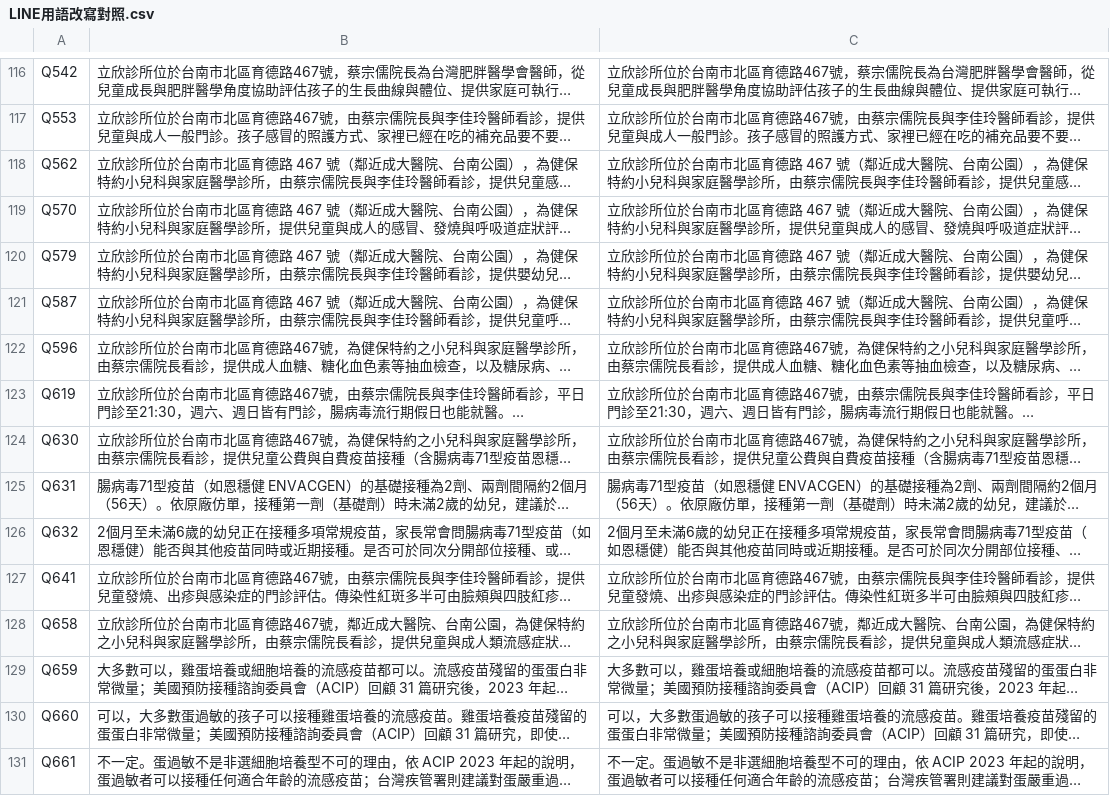
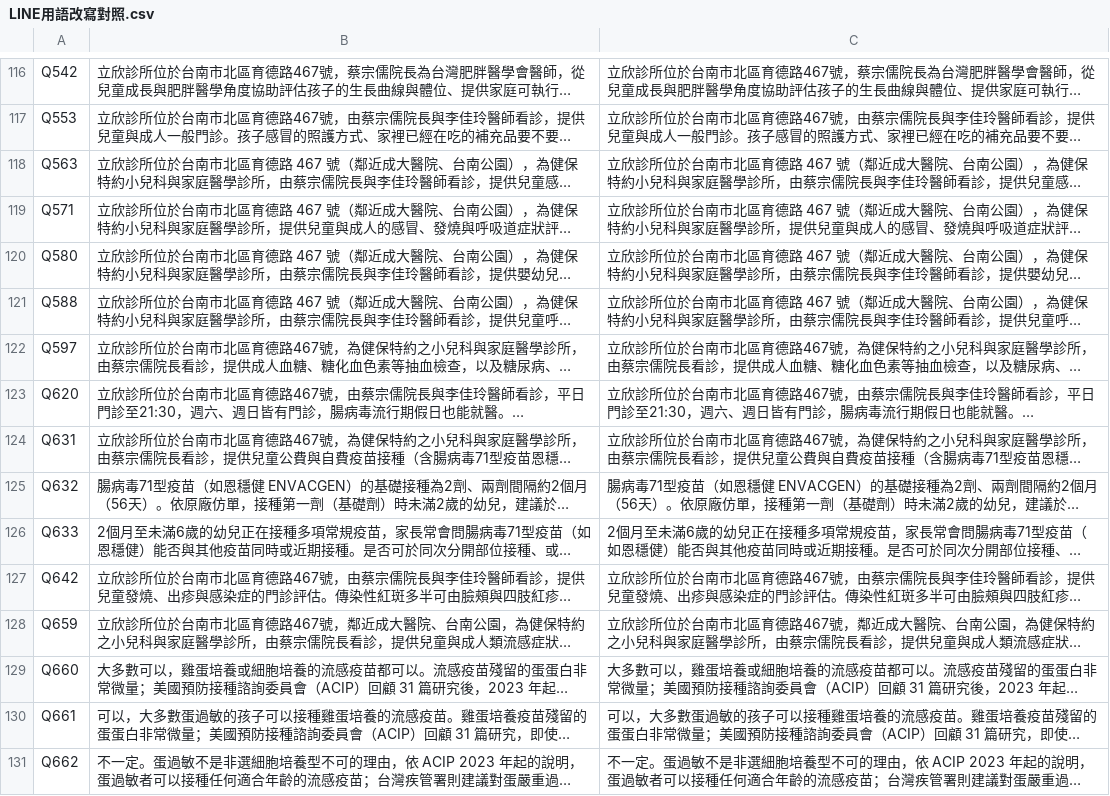
Before and after one commit to lubitsai/lihsin-clinic, a CSV file: internal/line-helpdesk/LINE用語改寫對照.csv, drawn as a sheet; only a part is shown, gaps mark what is left out; long unchanged cells end in …; the diff covers the shown part only; the diff names each change by its address in the sheet, - before the commit and + after, or states it on an @@ line.

```diff
--- a/internal/line-helpdesk/LINE用語改寫對照.csv
+++ b/internal/line-helpdesk/LINE用語改寫對照.csv
-A118: Q562
+A118: Q563
-A119: Q570
+A119: Q571
-A120: Q579
+A120: Q580
-A121: Q587
+A121: Q588
-A122: Q596
+A122: Q597
-A123: Q619
+A123: Q620
-A124: Q630
+A124: Q631
-A125: Q631
+A125: Q632
-A126: Q632
+A126: Q633
-A127: Q641
+A127: Q642
-A128: Q658
+A128: Q659
-A129: Q659
+A129: Q660
-A130: Q660
+A130: Q661
-A131: Q661
+A131: Q662
```
Also changed, not shown: 101 edited cells elsewhere in this file, 4 other files.
